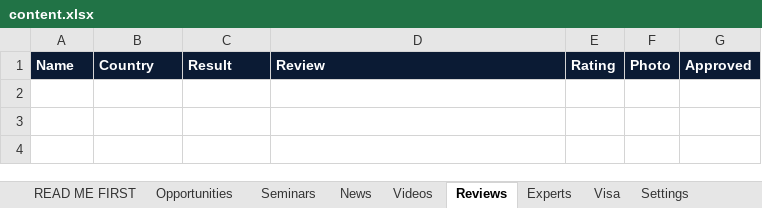
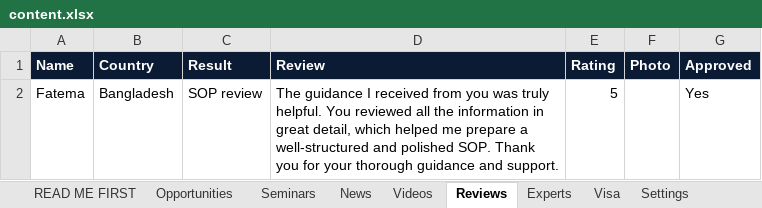
Before and after one commit to unipilotglobal/unipilotglobal, an Excel workbook: content.xlsx, sheet Reviews, drawn as a sheet; values as stored, in another font and other column widths than the file's, no borders; the diff names each change by its address in the sheet, - before the commit and + after, or states it on an @@ line.

```diff
--- a/content.xlsx (sheet Reviews)
+++ b/content.xlsx (sheet Reviews)
+row 2: Fatema | Bangladesh | SOP review | The guidance I received from you was truly helpful. You reviewed all the information in great detail, which helped me prepare a well-structured and polished SOP. Thank you for your thorough guidance and support. | 5 |  | Yes
```
Also changed, not shown: sheet Opportunities.
